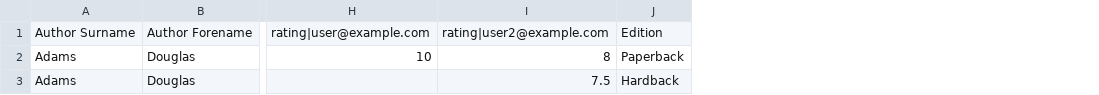
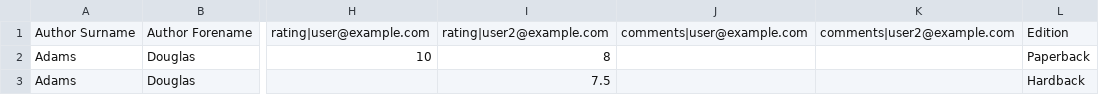
Before and after one commit to mister-simon/ourbooks, a CSV file: database/seeders/import.example.csv, drawn as a sheet; only a part is shown, gaps mark what is left out; the diff names each change by its address in the sheet, - before the commit and + after, or states it on an @@ line.

```diff
--- a/database/seeders/import.example.csv
+++ b/database/seeders/import.example.csv
+column J, row 1: comments|user@example.com
+column K, row 1: comments|user2@example.com
```
Also changed, not shown: 28 other files.
